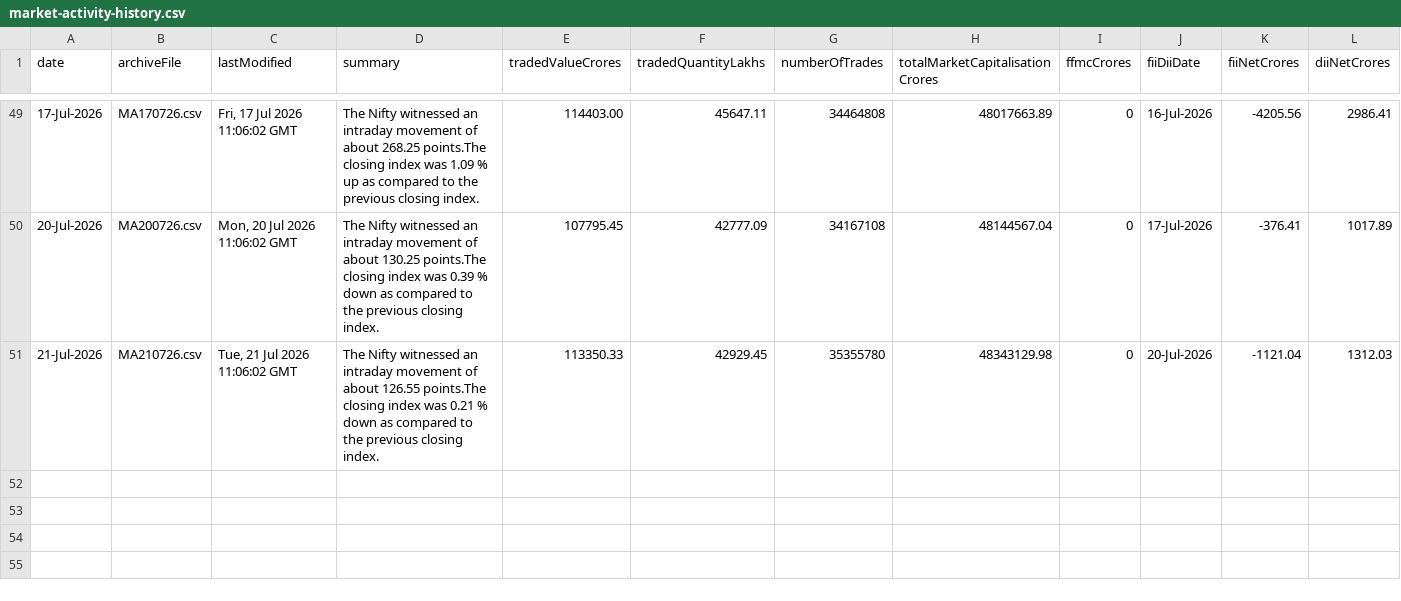
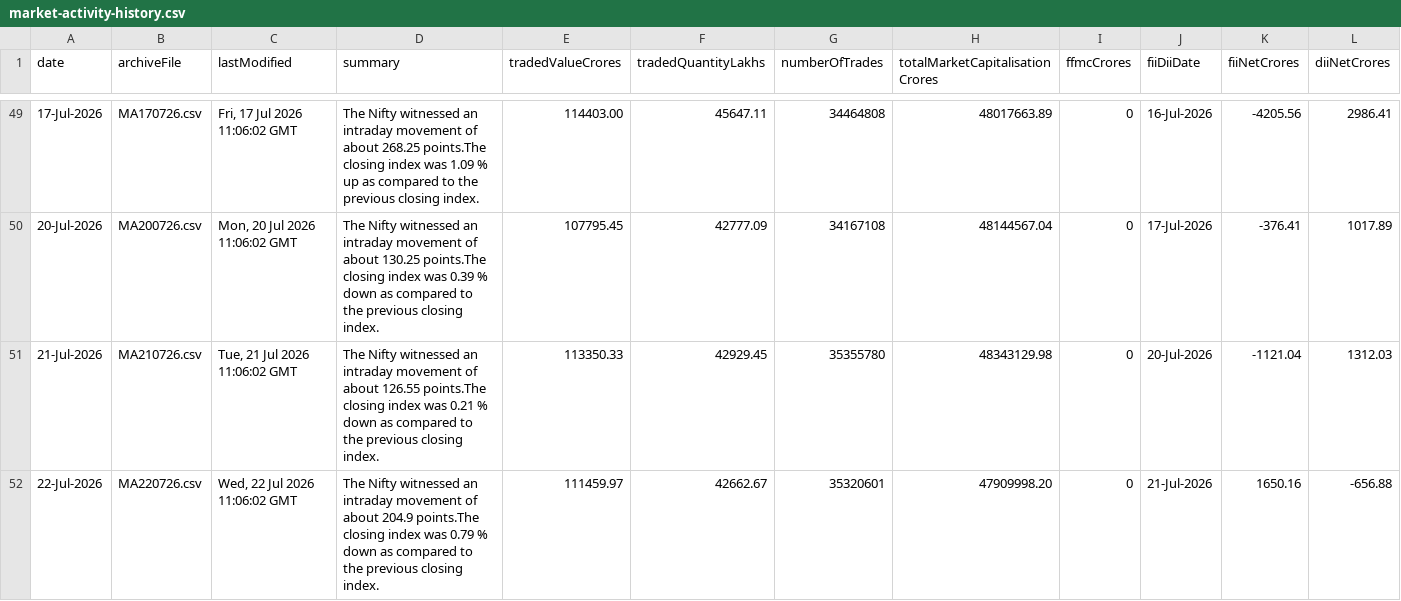
Before and after one commit to shivaraj-arch/niftyanalytica, a CSV file: data/market-activity-history.csv, drawn as a sheet; only a part is shown, gaps mark what is left out.

```diff
--- a/data/market-activity-history.csv
+++ b/data/market-activity-history.csv
@@ -51 +51,2 @@ date,archiveFile,lastModified,summary,tradedValueCrores,tradedQuantityLakhs,numb
 21-Jul-2026,MA210726.csv,"Tue, 21 Jul 2026 11:06:02 GMT",The Nifty witnessed an intraday movement of about 126.55 points.The closing index was 0.21 % down as compared to the previous closing index.,113350.33,42929.45,35355780,48343129.98,0,20-Jul-2026,-1121.04,1312.03
+22-Jul-2026,MA220726.csv,"Wed, 22 Jul 2026 11:06:02 GMT",The Nifty witnessed an intraday movement of about 204.9 points.The closing index was 0.79 % down as compared to the previous closing index.,111459.97,42662.67,35320601,47909998.20,0,21-Jul-2026,1650.16,-656.88
```
Also changed, not shown: data/index-summary-history.csv, 2 other files.
